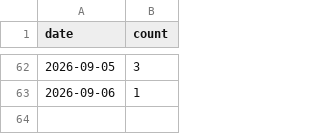
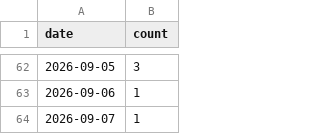
Before and after one commit to jiwonsea/news-narrative-tracker, a CSV file: data/forward/ai_datacenter_power.csv, drawn as a sheet; only a part is shown, gaps mark what is left out.

```diff
--- a/data/forward/ai_datacenter_power.csv
+++ b/data/forward/ai_datacenter_power.csv
@@ -63 +63,2 @@ date,count
 2026-09-06,1
+2026-09-07,1
```
Also changed, not shown: data/forward/defense_exports.csv, data/forward/smr_nuclear.csv, 4 other files.
